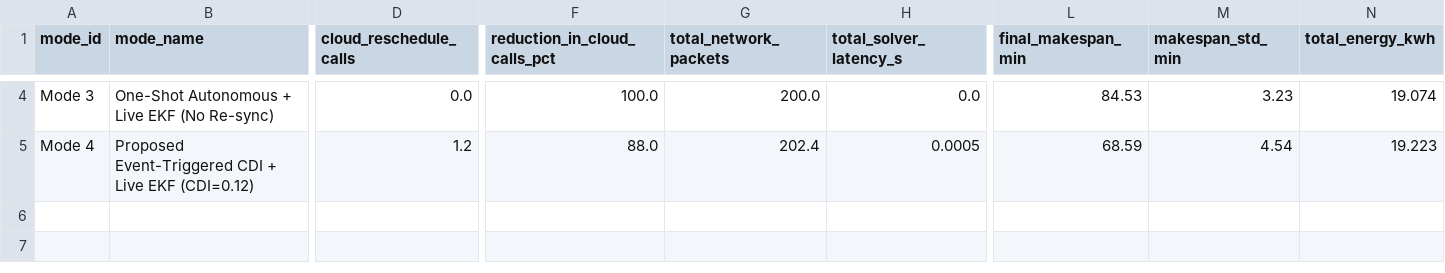
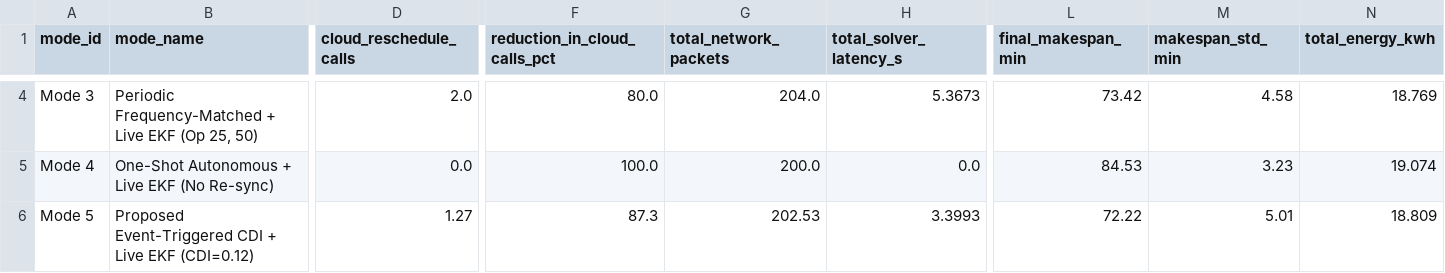
Before and after one commit to neyugn1125/cloud_edge_fjsp_dt, a CSV file: data/benchmarks/phase4_hil_metrics.csv, drawn as a sheet; only a part is shown, gaps mark what is left out; rows hold the shown columns only; the diff covers the shown part only; the diff names each change by its address in the sheet, - before the commit and + after, or states it on an @@ line.

Commit message:
feat(hil-safety): standardize fair EKF right-shift baseline, 5-mode HIL with warm-start resync, and open-drain hardware safety
- Hardware & Safety:
  * Configure GPIO 27 (Feed Hold) as OUTPUT_OPEN_DRAIN with external pull-up isolation (5V/3.3V compatibility).
  * Enforce Stop Category 1 sequence with dynamic kinematic deceleration timeout (2.50s / 2500ms) derived from GRBL $110/$120 settings before SSR cutoff and soft reset.
  * Implement 300ms Host Watchdog in edge twin node and breadboard DAQ to safeguard against communication hangs.

- Algorithmic & Benchmark Standardization:
  * Equip Right-Shift Rescheduling with identical BreadboardDAQInterface + RealTimeToolWearEstimator (Live EKF) and statistical PM rule (w_proj = w_hat + delta_w_nom + 2*sigma + 2.0), eliminating oracle wear access; achieves 0.00 breakdowns across Mk01–Mk05.
  * Re-run multi-instance benchmarks and transport sensitivity, confirming exact boundary equivalence (tau=0.0) across all 4 benchmark tables.
  * Expand Phase 4 HIL evaluation to 5 orthogonal modes with Cloud Warm-Start Resynchronization latency overhead (2.6835s + 2*0.0814ms MQTT RTT).
  * Standardize discrete-event CDI sensitivity classification into 3 objective zones anchored to N_shocks = 2.0 (Over-Triggering, Event-Matched Plateau, Under-Triggering).

- Documentation & Audit Concordance:
  * Replace 'statistical equivalence' terminology across all markdown artifacts with precise non-directional formulation ('no statistically significant difference in Hypervolume').
  * Add Baseline Fairness & Revision Transparency notes to README.md and audit_methodology_specs.md.
  * Synchronize all benchmark CSVs, publication plots, and markdown tables. All 151 pytest tests and 6/6 numerical integrity checks pass.

```diff
--- a/data/benchmarks/phase4_hil_metrics.csv
+++ b/data/benchmarks/phase4_hil_metrics.csv
-B4 (mode_name): One-Shot Autonomous + Live EKF (No Re-sync)
+B4 (mode_name): Periodic Frequency-Matched + Live EKF (Op 25, 50)
-D4 (cloud_reschedule_calls): 0.0
+D4 (cloud_reschedule_calls): 2.0
-F4 (reduction_in_cloud_calls_pct): 100.0
+F4 (reduction_in_cloud_calls_pct): 80.0
-G4 (total_network_packets): 200.0
+G4 (total_network_packets): 204.0
-H4 (total_solver_latency_s): 0.0
+H4 (total_solver_latency_s): 5.3673
-L4 (final_makespan_min): 84.53
+L4 (final_makespan_min): 73.42
-M4 (makespan_std_min): 3.23
+M4 (makespan_std_min): 4.58
-N4 (total_energy_kwh): 19.074
+N4 (total_energy_kwh): 18.769
-B5 (mode_name): Proposed Event-Triggered CDI + Live EKF (CDI=0.12)
+B5 (mode_name): One-Shot Autonomous + Live EKF (No Re-sync)
-D5 (cloud_reschedule_calls): 1.2
+D5 (cloud_reschedule_calls): 0.0
-F5 (reduction_in_cloud_calls_pct): 88.0
+F5 (reduction_in_cloud_calls_pct): 100.0
-G5 (total_network_packets): 202.4
+G5 (total_network_packets): 200.0
-H5 (total_solver_latency_s): 0.0005
+H5 (total_solver_latency_s): 0.0
-L5 (final_makespan_min): 68.59
+L5 (final_makespan_min): 84.53
-M5 (makespan_std_min): 4.54
+M5 (makespan_std_min): 3.23
-N5 (total_energy_kwh): 19.223
+N5 (total_energy_kwh): 19.074
+row 6: Mode 5 | Proposed Event-Triggered CDI + Live EKF (CDI=0.12) | 1.27 | 87.3 | 202.53 | 3.3993 | 72.22 | 5.01 | 18.809
```
Also changed, not shown: 55 edited cells elsewhere in this file, data/benchmarks/phase5_cdi_sensitivity.csv, data/benchmarks/phase5_wilcoxon_benchmark_table.csv, 32 other files.
